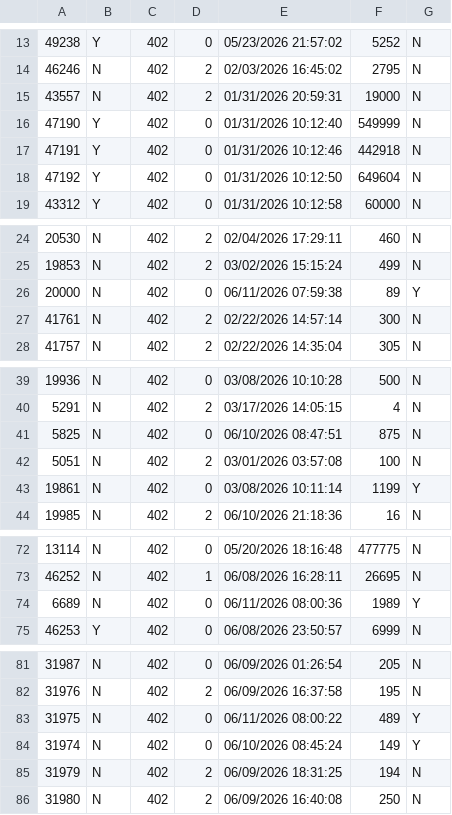
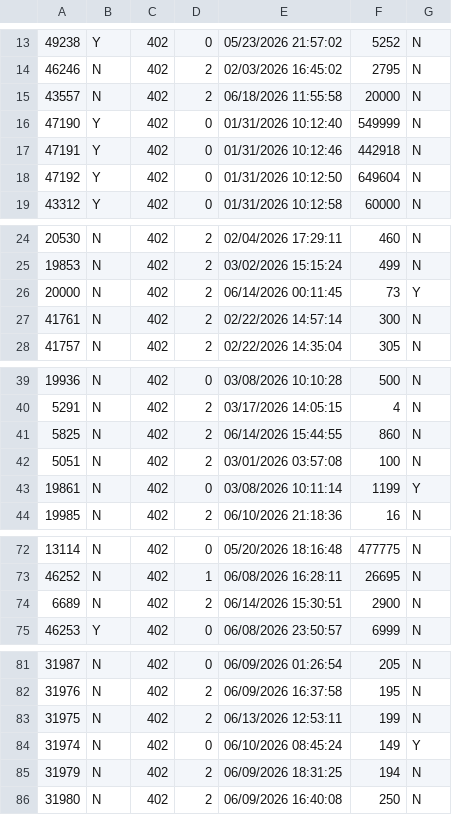
Before and after one commit to TheAyes/.ayes, a CSV file: users/ayes/external/xlcore/pluginConfigs/AllaganMarket/MarketPriceCache.csv, drawn as a sheet; only a part is shown, gaps mark what is left out; the diff covers the shown part only.

```diff
--- a/users/ayes/external/xlcore/pluginConfigs/AllaganMarket/MarketPriceCache.csv
+++ b/users/ayes/external/xlcore/pluginConfigs/AllaganMarket/MarketPriceCache.csv
@@ -14,3 +14,3 @@
 46246,N,402,2,02/03/2026 16:45:02,2795,N
-43557,N,402,2,01/31/2026 20:59:31,19000,N
+43557,N,402,2,06/18/2026 11:55:58,20000,N
 47190,Y,402,0,01/31/2026 10:12:40,549999,N
@@ -25,3 +25,3 @@
 19853,N,402,2,03/02/2026 15:15:24,499,N
-20000,N,402,0,06/11/2026 07:59:38,89,Y
+20000,N,402,2,06/14/2026 00:11:45,73,Y
 41761,N,402,2,02/22/2026 14:57:14,300,N
@@ -40,3 +40,3 @@
 5291,N,402,2,03/17/2026 14:05:15,4,N
-5825,N,402,0,06/10/2026 08:47:51,875,N
+5825,N,402,2,06/14/2026 15:44:55,860,N
 5051,N,402,2,03/01/2026 03:57:08,100,N
@@ -73,3 +73,3 @@
 46252,N,402,1,06/08/2026 16:28:11,26695,N
-6689,N,402,0,06/11/2026 08:00:36,1989,Y
+6689,N,402,2,06/14/2026 15:30:51,2900,N
 46253,Y,402,0,06/08/2026 23:50:57,6999,N
@@ -82,3 +82,3 @@
 31976,N,402,2,06/09/2026 16:37:58,195,N
-31975,N,402,0,06/11/2026 08:00:22,489,Y
+31975,N,402,2,06/13/2026 12:53:11,199,N
 31974,N,402,0,06/10/2026 08:45:24,149,Y
```
Also changed, not shown: 7 added rows and 42 edited cells elsewhere in this file, users/ayes/external/xlcore/pluginConfigs/AllaganMarket/SaleItems.csv, users/ayes/external/xlcore/pluginConfigs/AllaganMarket/SoldItems.csv, 48 other files.
